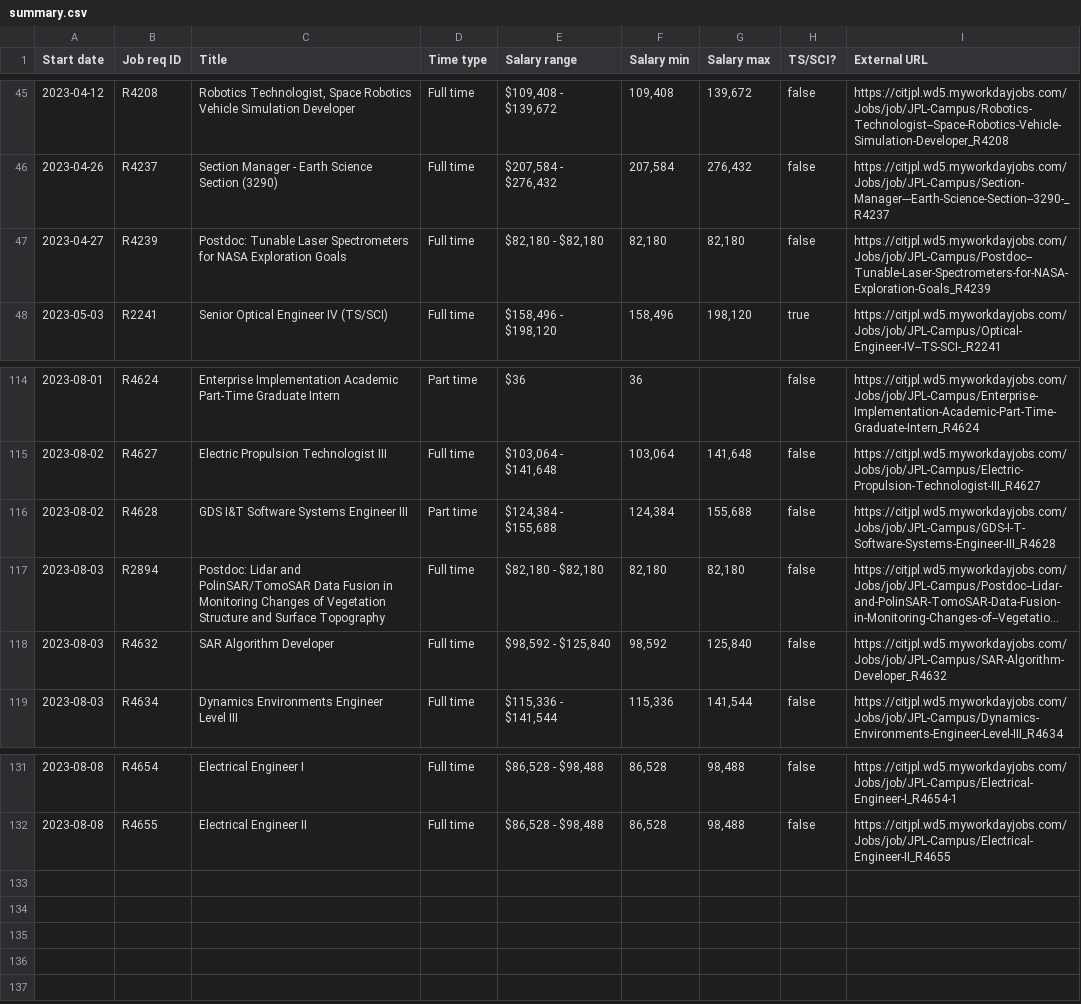
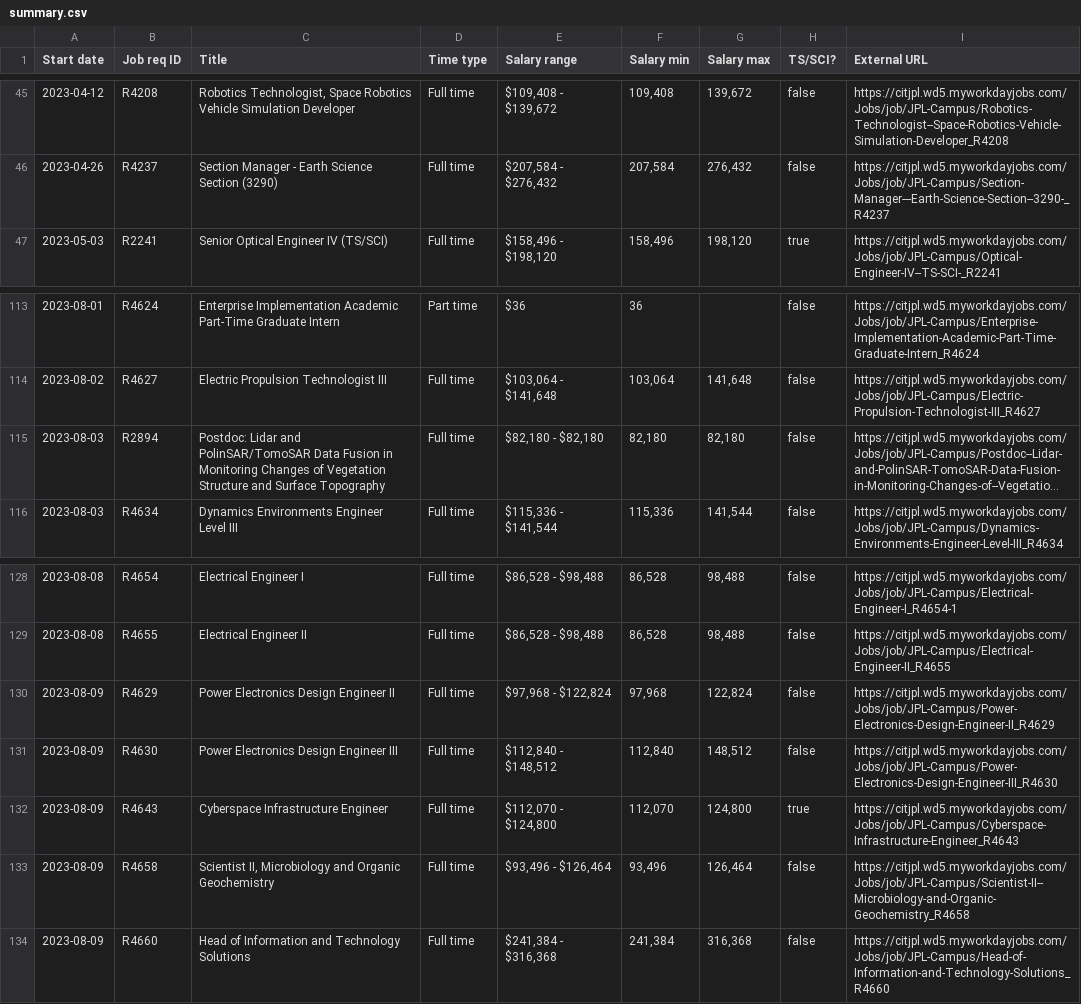
Before and after one commit to thzinc/jpl-jobs, a CSV file: data/summary.csv, drawn as a sheet; only a part is shown, gaps mark what is left out; long unchanged cells end in …; removed rows and columns are numbered as before the commit, all else as after; the diff names each change by its address in the sheet, - before the commit and + after, or states it on an @@ line.

```diff
--- a/data/summary.csv
+++ b/data/summary.csv
-row 47: 2023-04-27 | R4239 | Postdoc: Tunable Laser Spectrometers for NASA Exploration Goals | Full time | $82,180 - $82,180 | 82,180 | 82,180 | false | https://citjpl.wd5.myworkdayjobs.com/Jobs/job/JPL-Campus/Postdoc--Tunable-Laser-Spectrometers-for-NASA-Exploration-Goals_R4239
-row 116: 2023-08-02 | R4628 | GDS I&T Software Systems Engineer III | Part time | $124,384 - $155,688 | 124,384 | 155,688 | false | https://citjpl.wd5.myworkdayjobs.com/Jobs/job/JPL-Campus/GDS-I-T-Software-Systems-Engineer-III_R4628
-row 118: 2023-08-03 | R4632 | SAR Algorithm Developer | Full time | $98,592 - $125,840 | 98,592 | 125,840 | false | https://citjpl.wd5.myworkdayjobs.com/Jobs/job/JPL-Campus/SAR-Algorithm-Developer_R4632
+row 130: 2023-08-09 | R4629 | Power Electronics Design Engineer II | Full time | $97,968 - $122,824 | 97,968 | 122,824 | false | https://citjpl.wd5.myworkdayjobs.com/Jobs/job/JPL-Campus/Power-Electronics-Design-Engineer-II_R4629
+row 131: 2023-08-09 | R4630 | Power Electronics Design Engineer III | Full time | $112,840 - $148,512 | 112,840 | 148,512 | false | https://citjpl.wd5.myworkdayjobs.com/Jobs/job/JPL-Campus/Power-Electronics-Design-Engineer-III_R4630
+row 132: 2023-08-09 | R4643 | Cyberspace Infrastructure Engineer | Full time | $112,070 - $124,800 | 112,070 | 124,800 | true | https://citjpl.wd5.myworkdayjobs.com/Jobs/job/JPL-Campus/Cyberspace-Infrastructure-Engineer_R4643
+row 133: 2023-08-09 | R4658 | Scientist II, Microbiology and Organic Geochemistry | Full time | $93,496 - $126,464 | 93,496 | 126,464 | false | https://citjpl.wd5.myworkdayjobs.com/Jobs/job/JPL-Campus/Scientist-II--Microbiology-and-Organic-Geochemistry_R4658
+row 134: 2023-08-09 | R4660 | Head of Information and Technology Solutions | Full time | $241,384 - $316,368 | 241,384 | 316,368 | false | https://citjpl.wd5.myworkdayjobs.com/Jobs/job/JPL-Campus/Head-of-Information-and-Technology-Solutions_R4660
```
